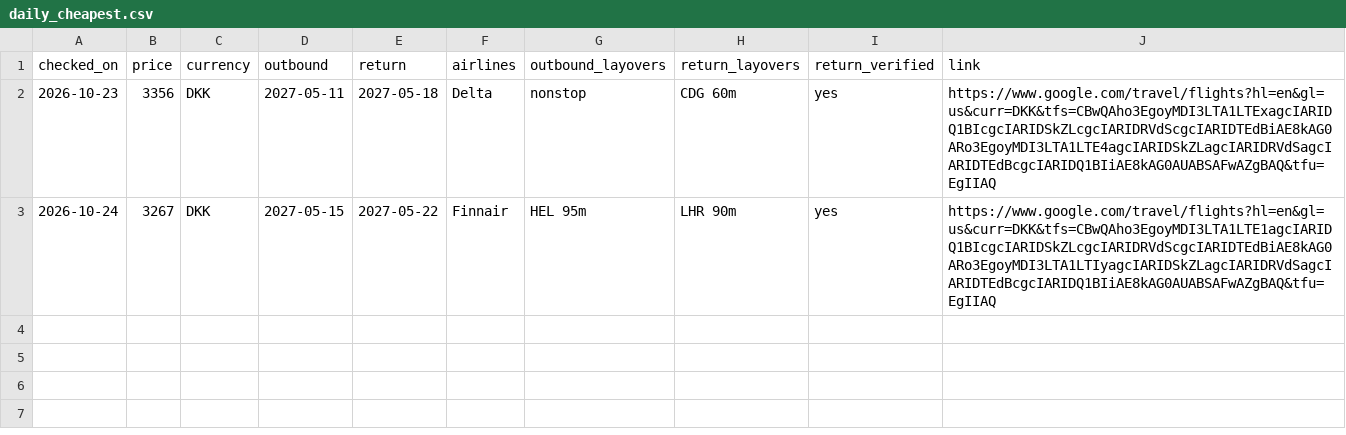
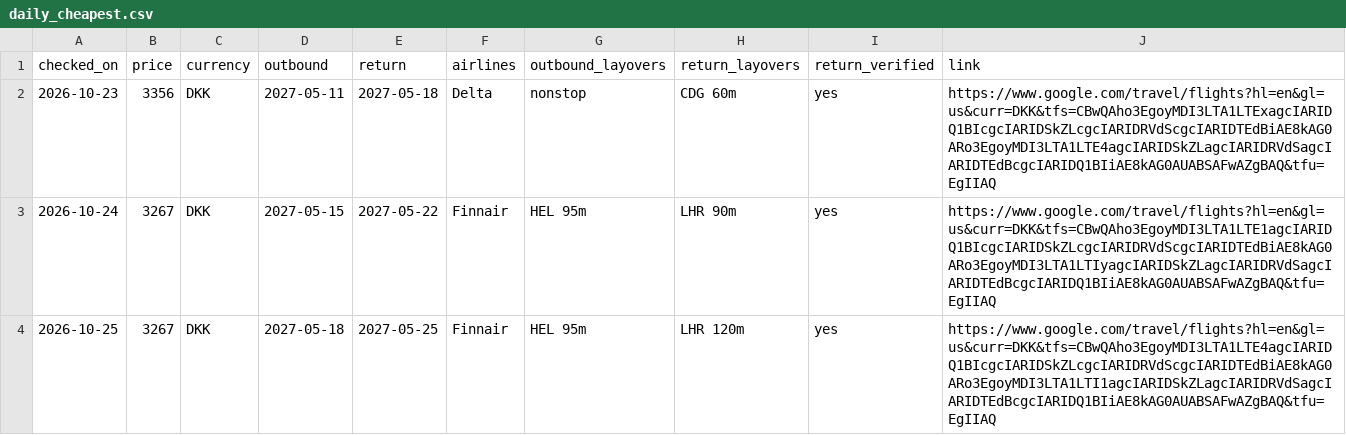
Before and after one commit to brandyvrink/Flight, a CSV file: logs/daily_cheapest.csv, drawn as a sheet; the diff names each change by its address in the sheet, - before the commit and + after, or states it on an @@ line.

```diff
--- a/logs/daily_cheapest.csv
+++ b/logs/daily_cheapest.csv
+row 4: 2026-10-25 | 3267 | DKK | 2027-05-18 | 2027-05-25 | Finnair | HEL 95m | LHR 120m | yes | https://www.google.com/travel/flights?hl=en&gl=us&curr=DKK&tfs=CBwQAho3EgoyMDI3LTA1LTE4agcIARIDQ1BIcgcIARIDSkZLcgcIARIDRVdScgcIARIDTEdBiAE8kAG0ARo3EgoyMDI3LTA1LTI1agcIARIDSkZLagcIARIDRVdSagcIARIDTEdBcgcIARIDQ1BIiAE8kAG0AUABSAFwAZgBAQ&tfu=EgIIAQ
```
Also changed, not shown: logs/pair_prices.csv.
